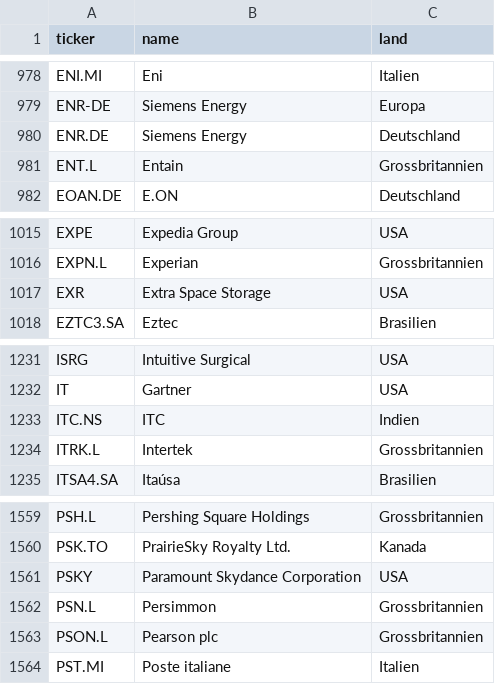
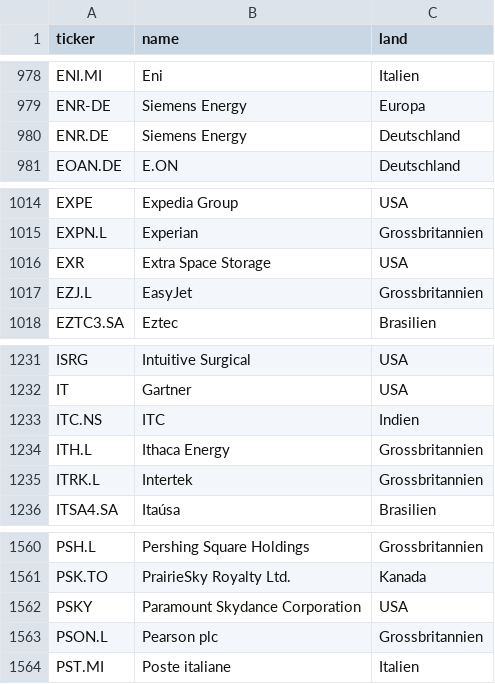
Before and after one commit to JNstocks/screener, a CSV file: universum.csv, drawn as a sheet; only a part is shown, gaps mark what is left out.

```diff
--- a/universum.csv
+++ b/universum.csv
@@ -980,3 +980,2 @@ ENR-DE,Siemens Energy,Europa
 ENR.DE,Siemens Energy,Deutschland
-ENT.L,Entain,Grossbritannien
 EOAN.DE,E.ON,Deutschland
@@ -1017,2 +1016,3 @@ EXPN.L,Experian,Grossbritannien
 EXR,Extra Space Storage,USA
+EZJ.L,EasyJet,Grossbritannien
 EZTC3.SA,Eztec,Brasilien
@@ -1233,2 +1233,3 @@ IT,Gartner,USA
 ITC.NS,ITC,Indien
+ITH.L,Ithaca Energy,Grossbritannien
 ITRK.L,Intertek,Grossbritannien
@@ -1561,3 +1562,2 @@ PSK.TO,PrairieSky Royalty Ltd.,Kanada
 PSKY,Paramount Skydance Corporation,USA
-PSN.L,Persimmon,Grossbritannien
 PSON.L,Pearson plc,Grossbritannien
```
Also changed, not shown: daten/grosse5.csv, daten/kennzahlen.csv, 3 other files.
